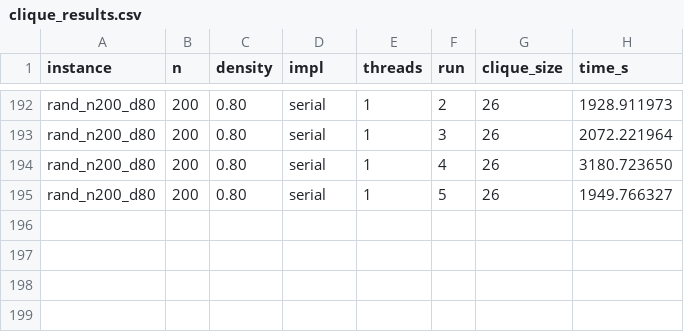
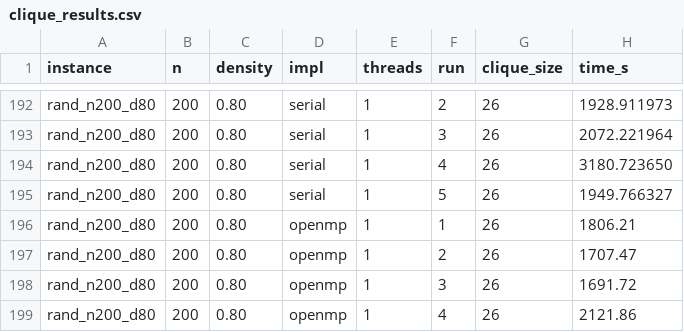
Before and after one commit to burakKocabas03/Tez2, a CSV file: benchmark/wp4_results/clique_results.csv, drawn as a sheet; only a part is shown, gaps mark what is left out; the diff names each change by its address in the sheet, - before the commit and + after, or states it on an @@ line.

Commit message:
random data creating  update (not reading file )

```diff
--- a/benchmark/wp4_results/clique_results.csv
+++ b/benchmark/wp4_results/clique_results.csv
+row 196: rand_n200_d80 | 200 | 0.80 | openmp | 1 | 1 | 26 | 1806.21
+row 197: rand_n200_d80 | 200 | 0.80 | openmp | 1 | 2 | 26 | 1707.47
+row 198: rand_n200_d80 | 200 | 0.80 | openmp | 1 | 3 | 26 | 1691.72
+row 199: rand_n200_d80 | 200 | 0.80 | openmp | 1 | 4 | 26 | 2121.86
```
Also changed, not shown: 8 other files.
